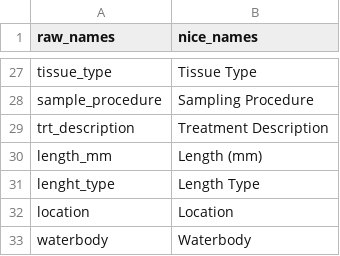
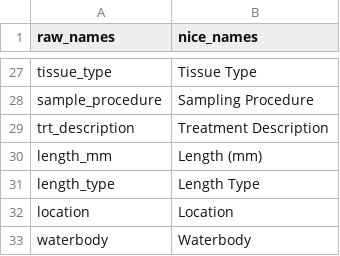
Before and after one commit to benjaminhlina/glatar-app, a CSV file: data/app_naming_conventions.csv, drawn as a sheet; only a part is shown, gaps mark what is left out.

```diff
--- a/data/app_naming_conventions.csv
+++ b/data/app_naming_conventions.csv
@@ -30,3 +30,3 @@ trt_description,Treatment Description
 length_mm,Length (mm)
-lenght_type,Length Type
+length_type,Length Type
 location,Location
```
Also changed, not shown: 1 other file.
